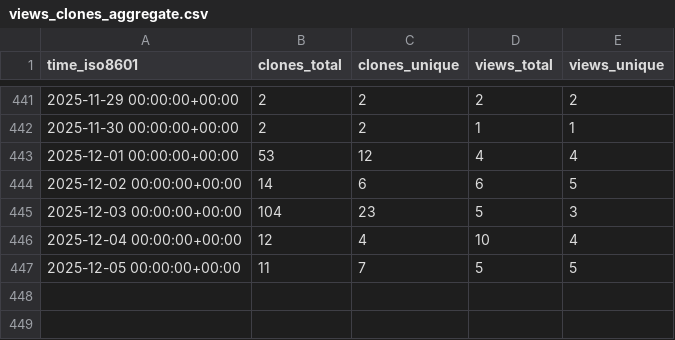
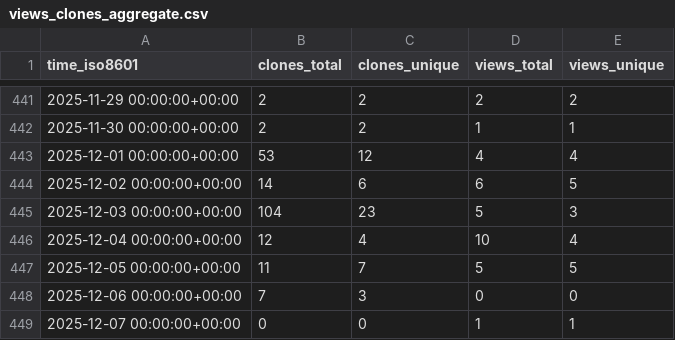
Before and after one commit to adrian-lison/EpiSewer, a CSV file: adrian-lison/EpiSewer/ghrs-data/views_clones_aggregate.csv, drawn as a sheet; only a part is shown, gaps mark what is left out; the diff names each change by its address in the sheet, - before the commit and + after, or states it on an @@ line.

```diff
--- a/adrian-lison/EpiSewer/ghrs-data/views_clones_aggregate.csv
+++ b/adrian-lison/EpiSewer/ghrs-data/views_clones_aggregate.csv
+row 448: 2025-12-06 00:00:00+00:00 | 7 | 3 | 0 | 0
+row 449: 2025-12-07 00:00:00+00:00 | 0 | 0 | 1 | 1
```
Also changed, not shown: 1 other file.
